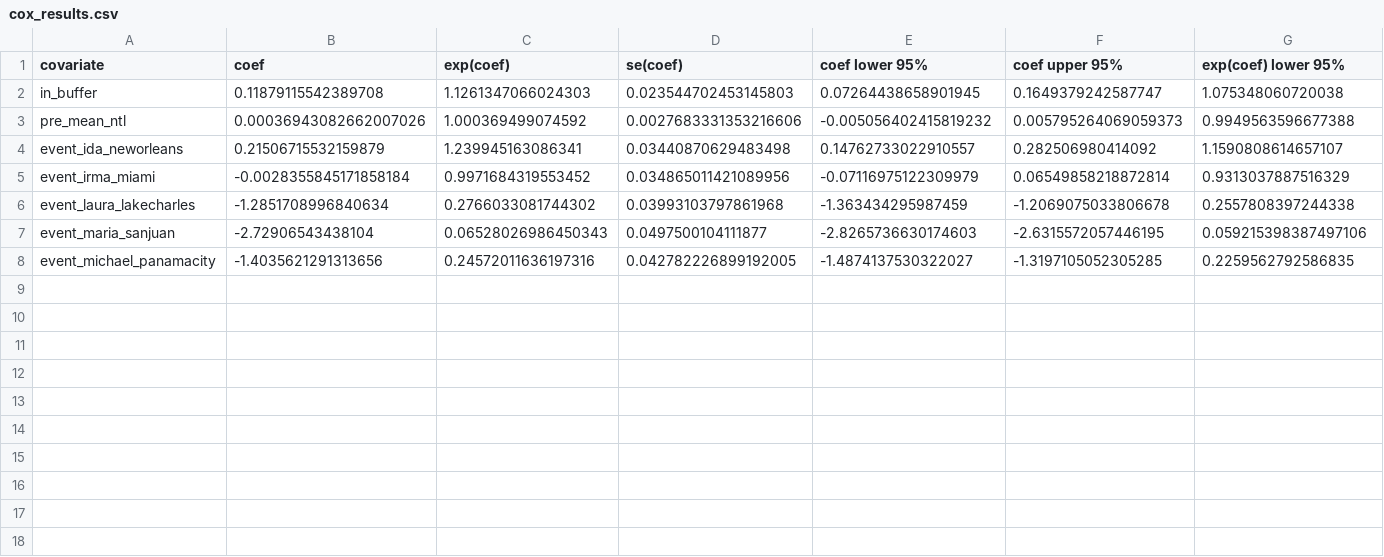
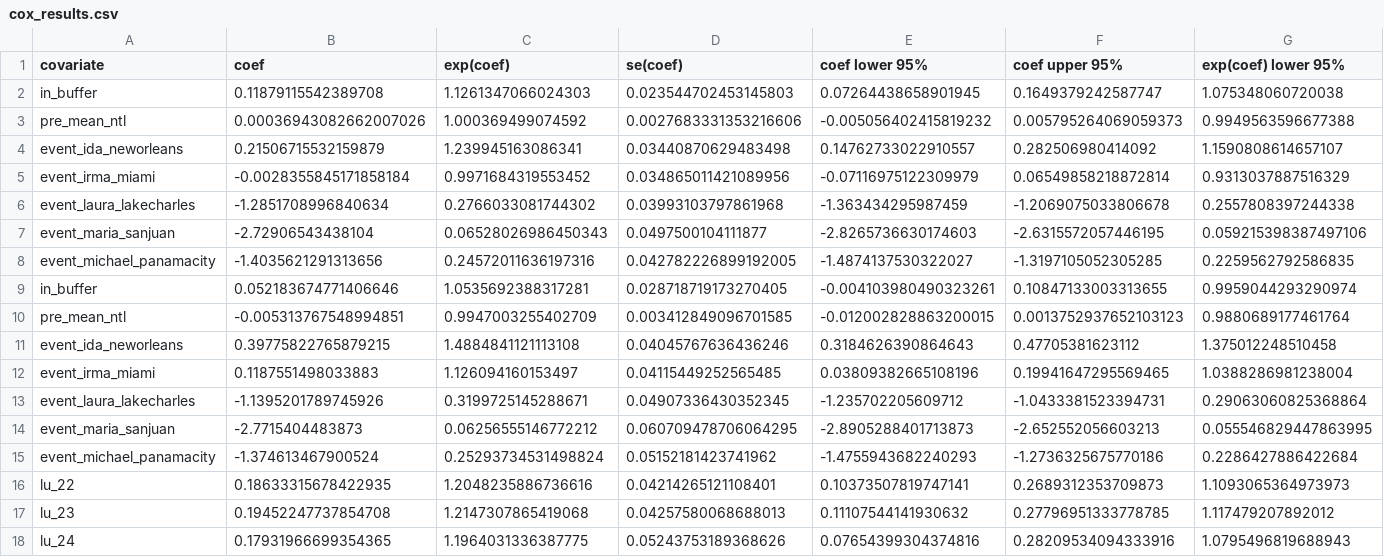
Before and after one commit to raederhans/Practicum, a CSV file: project/modeling/output/cox_results.csv, drawn as a sheet; only a part is shown; rows hold the shown columns only; the diff names each change by its address in the sheet, - before the commit and + after, or states it on an @@ line.

```diff
--- a/project/modeling/output/cox_results.csv
+++ b/project/modeling/output/cox_results.csv
+row 9: in_buffer | 0.052183674771406646 | 1.0535692388317281 | 0.028718719173270405 | -0.004103980490323261 | 0.10847133003313655 | 0.9959044293290974
+row 10: pre_mean_ntl | -0.005313767548994851 | 0.9947003255402709 | 0.003412849096701585 | -0.012002828863200015 | 0.0013752937652103123 | 0.9880689177461764
+row 11: event_ida_neworleans | 0.39775822765879215 | 1.4884841121113108 | 0.04045767636436246 | 0.3184626390864643 | 0.47705381623112 | 1.375012248510458
+row 12: event_irma_miami | 0.1187551498033883 | 1.126094160153497 | 0.04115449252565485 | 0.03809382665108196 | 0.19941647295569465 | 1.0388286981238004
+row 13: event_laura_lakecharles | -1.1395201789745926 | 0.3199725145288671 | 0.04907336430352345 | -1.235702205609712 | -1.0433381523394731 | 0.29063060825368864
+row 14: event_maria_sanjuan | -2.7715404483873 | 0.06256555146772212 | 0.060709478706064295 | -2.8905288401713873 | -2.652552056603213 | 0.055546829447863995
+row 15: event_michael_panamacity | -1.374613467900524 | 0.25293734531498824 | 0.05152181423741962 | -1.4755943682240293 | -1.2736325675770186 | 0.2286427886422684
+row 16: lu_22 | 0.18633315678422935 | 1.2048235886736616 | 0.04214265121108401 | 0.10373507819747141 | 0.2689312353709873 | 1.1093065364973973
+row 17: lu_23 | 0.19452247737854708 | 1.2147307865419068 | 0.04257580068688013 | 0.11107544141930632 | 0.27796951333778785 | 1.117479207892012
+row 18: lu_24 | 0.17931966699354365 | 1.1964031336387775 | 0.05243753189368626 | 0.07654399304374816 | 0.28209534094333916 | 1.0795496819688943
```
Also changed, not shown: project/modeling/output/logit_marginal_effects.csv, project/modeling/output/logit_results.csv, 20 other files.
